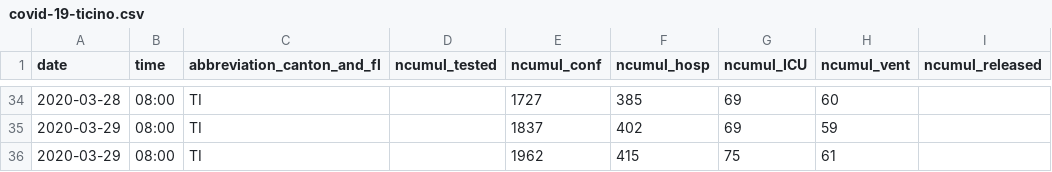
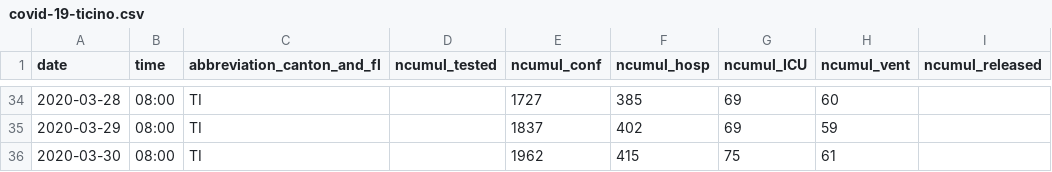
Before and after one commit to davidnussio/covid-19-ticino, a CSV file: data/covid-19-ticino.csv, drawn as a sheet; only a part is shown, gaps mark what is left out; the diff names each change by its address in the sheet, - before the commit and + after, or states it on an @@ line.

Commit message:
Fix date

```diff
--- a/data/covid-19-ticino.csv
+++ b/data/covid-19-ticino.csv
-A36 (date): 2020-03-29
+A36 (date): 2020-03-30
```
